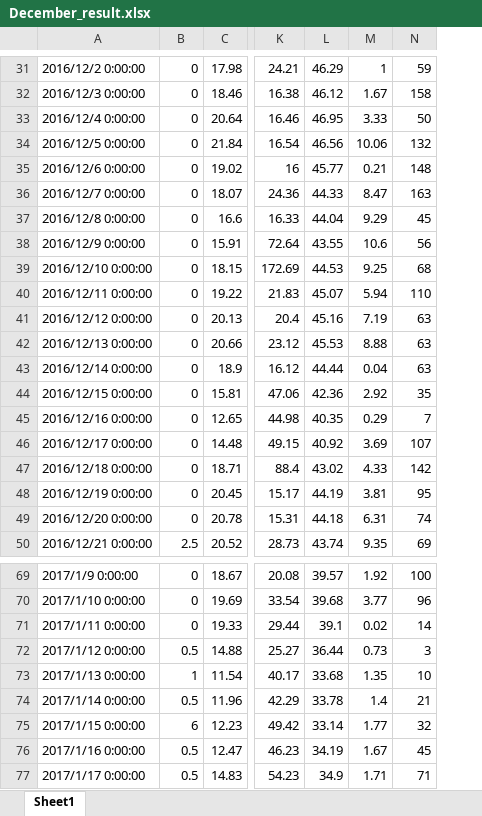
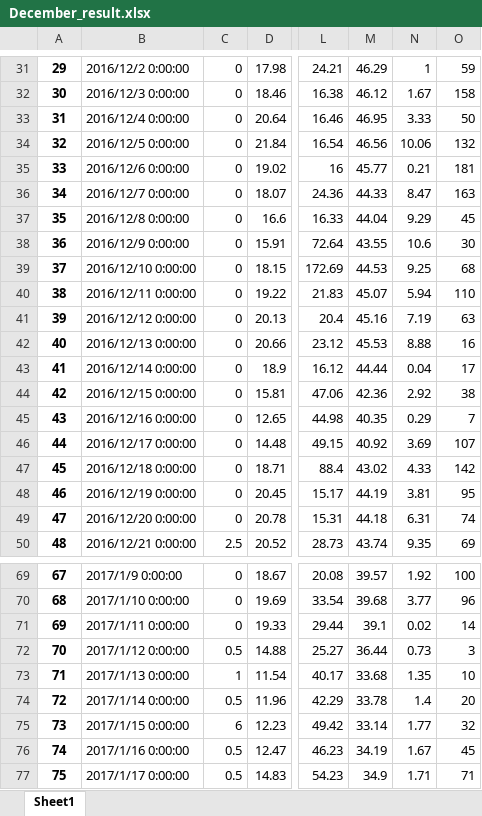
Before and after one commit to caijiahao/machineLearning, an Excel workbook: src/Python数据分析与挖掘实战/环境数据预测蔬菜价格/December_result.xlsx, sheet Sheet1, drawn as a sheet; only a part is shown, gaps mark what is left out; values as stored, in another font and other column widths than the file's, no borders; addresses are those after the commit; the diff covers the shown part only; the diff names each change by its address in the sheet, - before the commit and + after, or states it on an @@ line.

```diff
--- a/src/Python数据分析与挖掘实战/环境数据预测蔬菜价格/December_result.xlsx (sheet Sheet1)
+++ b/src/Python数据分析与挖掘实战/环境数据预测蔬菜价格/December_result.xlsx (sheet Sheet1)
+column A, rows 31-50: 29 | 30 | 31 | 32 | 33 | 34 | 35 | 36 | 37 | 38 | 39 | 40 | 41 | 42 | 43 | 44 | 45 | 46 | 47 | 48; rows 69-77: 67 | 68 | 69 | 70 | 71 | 72 | 73 | 74 | 75
-O35: 148
+O35: 181
-O38: 56
+O38: 30
-O42: 63
+O42: 16
-O43: 63
+O43: 17
-O44: 35
+O44: 38
-O74: 21
+O74: 20
```
Also changed, not shown: 11 edited cells elsewhere in this sheet, src/Python数据分析与挖掘实战/环境数据预测蔬菜价格/December.xlsx, 4 other files.
